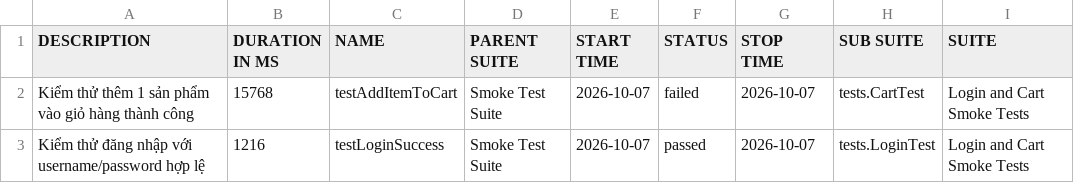
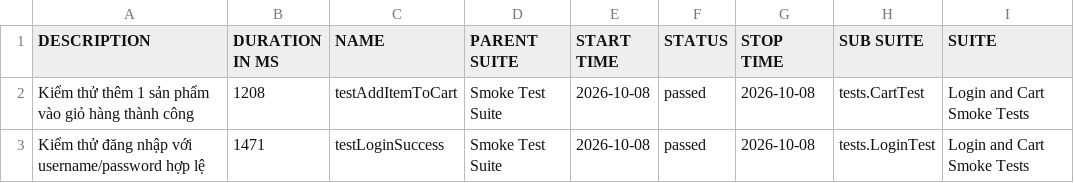
Before and after one commit to tranleanhdai/selenium-framework, a CSV file: data/suites.csv, drawn as a sheet; only a part is shown; the diff names each change by its address in the sheet, - before the commit and + after, or states it on an @@ line.

```diff
--- a/data/suites.csv
+++ b/data/suites.csv
-B2 (DURATION IN MS): 15768
+B2 (DURATION IN MS): 1208
-E2:E3 (START TIME): 2026-10-07
+E2:E3 (START TIME): 2026-10-08
-F2 (STATUS): failed
+F2 (STATUS): passed
-G2:G3 (STOP TIME): 2026-10-07
+G2:G3 (STOP TIME): 2026-10-08
-B3 (DURATION IN MS): 1216
+B3 (DURATION IN MS): 1471
```
Also changed, not shown: 37 other files.
